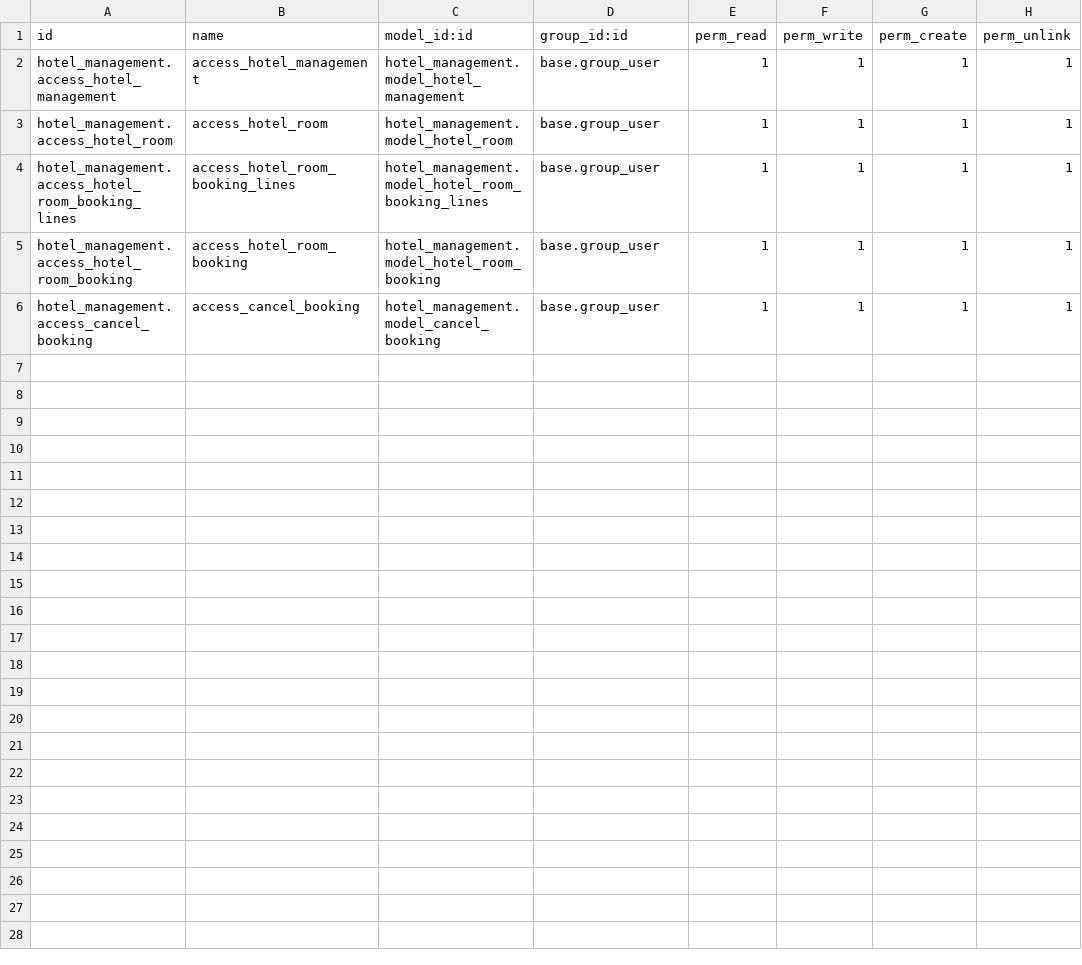
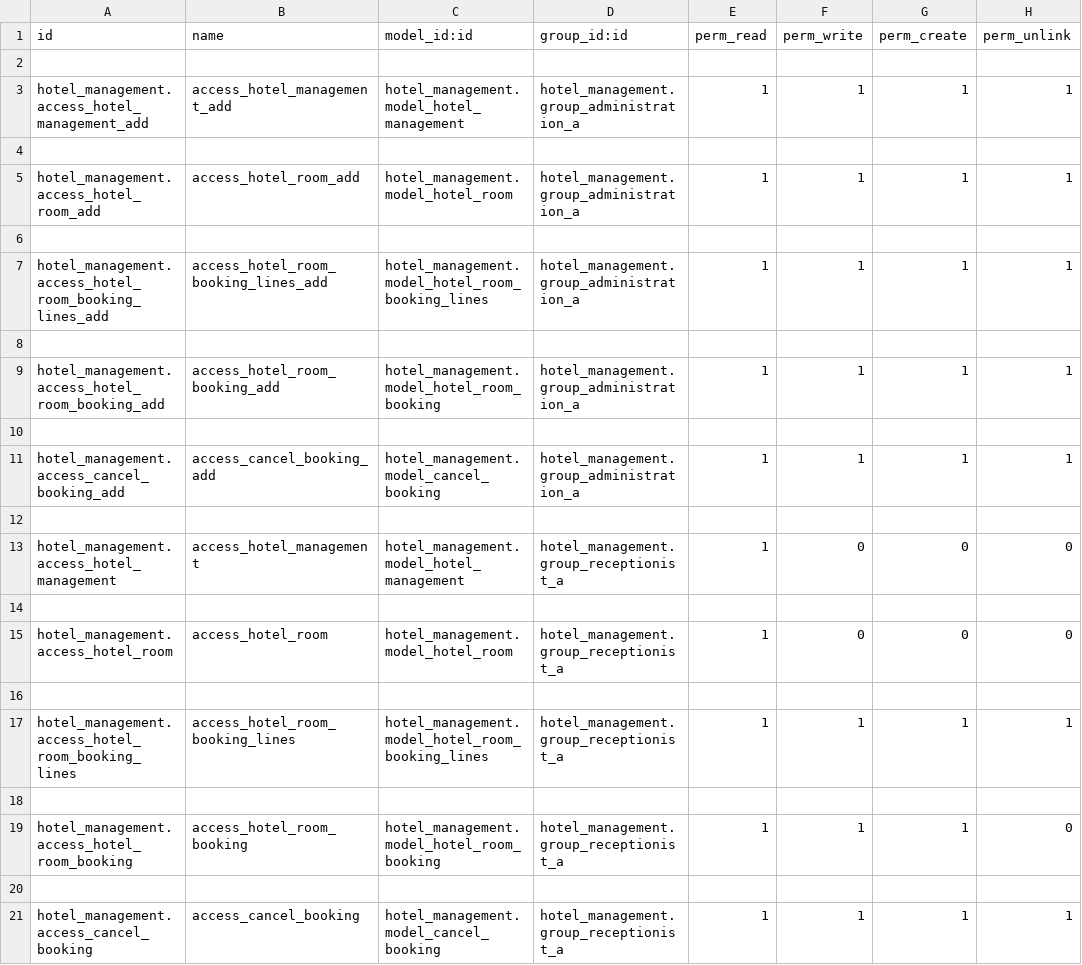
Before and after one commit to rajeshkarangiya05/odoo-2023-Rajesh_karangiya, a CSV file: hotel_management/security/ir.model.access.csv, drawn as a sheet.

Commit message:
[Updated]-hotel

```diff
--- a/hotel_management/security/ir.model.access.csv
+++ b/hotel_management/security/ir.model.access.csv
@@ -1,6 +1,21 @@
 id,name,model_id:id,group_id:id,perm_read,perm_write,perm_create,perm_unlink
-hotel_management.access_hotel_management,access_hotel_management,hotel_management.model_hotel_management,base.group_user,1,1,1,1
-hotel_management.access_hotel_room,access_hotel_room,hotel_management.model_hotel_room,base.group_user,1,1,1,1
-hotel_management.access_hotel_room_booking_lines,access_hotel_room_booking_lines,hotel_management.model_hotel_room_booking_lines,base.group_user,1,1,1,1
-hotel_management.access_hotel_room_booking,access_hotel_room_booking,hotel_management.model_hotel_room_booking,base.group_user,1,1,1,1
-hotel_management.access_cancel_booking,access_cancel_booking,hotel_management.model_cancel_booking,base.group_user,1,1,1,1
+
+hotel_management.access_hotel_management_add,access_hotel_management_add,hotel_management.model_hotel_management,hotel_management.group_administration_a,1,1,1,1
+
+hotel_management.access_hotel_room_add,access_hotel_room_add,hotel_management.model_hotel_room,hotel_management.group_administration_a,1,1,1,1
+
+hotel_management.access_hotel_room_booking_lines_add,access_hotel_room_booking_lines_add,hotel_management.model_hotel_room_booking_lines,hotel_management.group_administration_a,1,1,1,1
+
+hotel_management.access_hotel_room_booking_add,access_hotel_room_booking_add,hotel_management.model_hotel_room_booking,hotel_management.group_administration_a,1,1,1,1
+
+hotel_management.access_cancel_booking_add,access_cancel_booking_add,hotel_management.model_cancel_booking,hotel_management.group_administration_a,1,1,1,1
+
+hotel_management.access_hotel_management,access_hotel_management,hotel_management.model_hotel_management,hotel_management.group_receptionist_a,1,0,0,0
+
+hotel_management.access_hotel_room,access_hotel_room,hotel_management.model_hotel_room,hotel_management.group_receptionist_a,1,0,0,0
+
+hotel_management.access_hotel_room_booking_lines,access_hotel_room_booking_lines,hotel_management.model_hotel_room_booking_lines,hotel_management.group_receptionist_a,1,1,1,1
+
+hotel_management.access_hotel_room_booking,access_hotel_room_booking,hotel_management.model_hotel_room_booking,hotel_management.group_receptionist_a,1,1,1,0
+
+hotel_management.access_cancel_booking,access_cancel_booking,hotel_management.model_cancel_booking,hotel_management.group_receptionist_a,1,1,1,1
```
Also changed, not shown: 6 other files.
